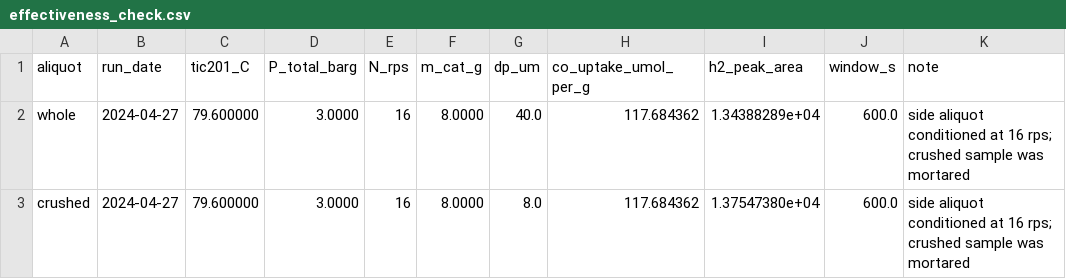
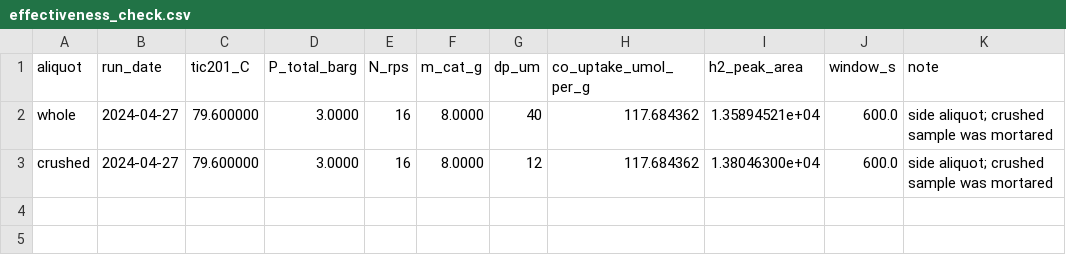
Before and after one commit to nishantsaroj20/kepler-benchmarks, a CSV file: tasks/slurry-rate-forecast/environment/data/effectiveness_check.csv, drawn as a sheet.

```diff
--- a/tasks/slurry-rate-forecast/environment/data/effectiveness_check.csv
+++ b/tasks/slurry-rate-forecast/environment/data/effectiveness_check.csv
@@ -1,3 +1,3 @@
 aliquot,run_date,tic201_C,P_total_barg,N_rps,m_cat_g,dp_um,co_uptake_umol_per_g,h2_peak_area,window_s,note
-whole,2024-04-27,79.600000,3.0000,16,8.0000,40.0,117.684362,1.34388289e+04,600.0,side aliquot conditioned at 16 rps; crushed sample was mortared
-crushed,2024-04-27,79.600000,3.0000,16,8.0000,8.0,117.684362,1.37547380e+04,600.0,side aliquot conditioned at 16 rps; crushed sample was mortared
+whole,2024-04-27,79.600000,3.0000,16,8.0000,40,117.684362,1.35894521e+04,600.0,side aliquot; crushed sample was mortared
+crushed,2024-04-27,79.600000,3.0000,16,8.0000,12,117.684362,1.38046300e+04,600.0,side aliquot; crushed sample was mortared
```
Also changed, not shown: tasks/slurry-rate-forecast/environment/data/kc_measurements.csv, tasks/slurry-rate-forecast/environment/data/predict_cases.csv, 45 other files.
